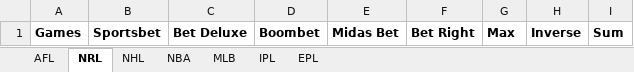
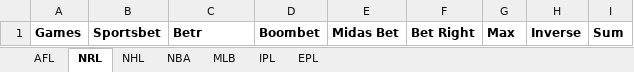
Before and after one commit to jayhansen45/Gambling, an Excel workbook: Arbitrage/Arbitrage.xlsx, sheet NRL, drawn as a sheet; values as stored, in another font and other column widths than the file's, no borders; the diff names each change by its address in the sheet, - before the commit and + after, or states it on an @@ line.

```diff
--- a/Arbitrage/Arbitrage.xlsx (sheet NRL)
+++ b/Arbitrage/Arbitrage.xlsx (sheet NRL)
-C1: Bet Deluxe
+C1: Betr
```
Also changed, not shown: sheet MLB, sheet NBA, sheet NHL, sheet IPL, sheet AFL, sheet EPL, FFlyer/Archive/Data - Copy.xlsx, FFlyer/Formulas.xlsx, 15 other files.
